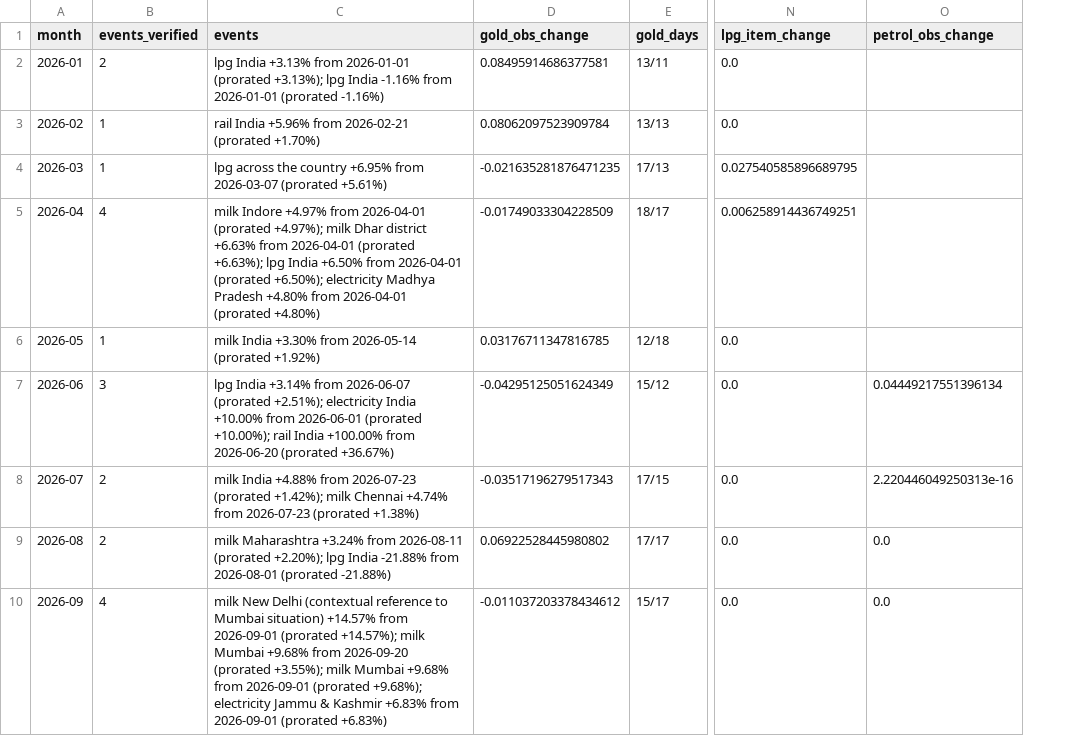
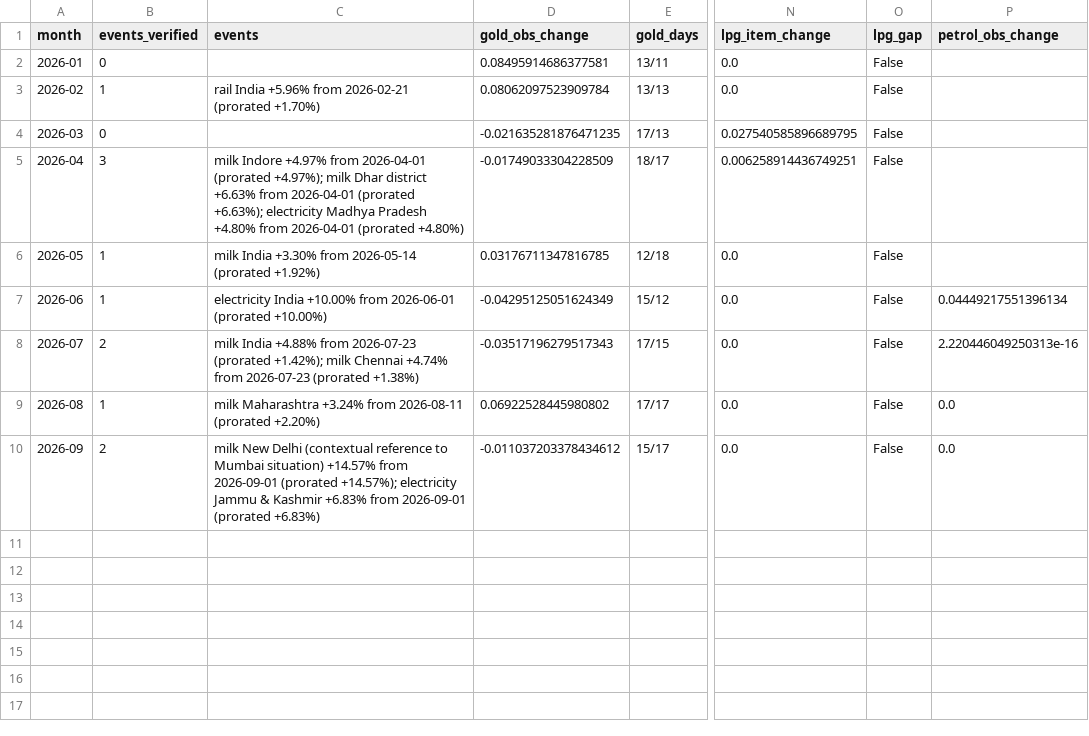
Before and after one commit to bhavikjain026/shadow-cpi, a CSV file: results/replay_layers.csv, drawn as a sheet; only a part is shown, gaps mark what is left out; the diff names each change by its address in the sheet, - before the commit and + after, or states it on an @@ line.

```diff
--- a/results/replay_layers.csv
+++ b/results/replay_layers.csv
+column O (lpg_gap), rows 2-10: all False
-B2 (events_verified): 2
+B2 (events_verified): 0
-C2 (events): lpg India +3.13% from 2026-01-01 (prorated +3.13%); lpg India -1.16% from 2026-01-01 (prorated -1.16%)
+C2 (events): (empty)
-B4 (events_verified): 1
+B4 (events_verified): 0
-C4 (events): lpg across the country +6.95% from 2026-03-07 (prorated +5.61%)
+C4 (events): (empty)
-B5 (events_verified): 4
+B5 (events_verified): 3
-C5 (events): …(prorated +6.63%); lpg India +6.50% from 2026-04-01 (prorated +6.50%); electricity Madhya…
+C5 (events): …(prorated +6.63%); electricity Madhya…
-B7 (events_verified): 3
+B7 (events_verified): 1
-C7 (events): lpg India +3.14% from 2026-06-07 (prorated +2.51%); electricity India +10.00% from 2026-06-01 (prorated +10.00%); rail India +100.00% from 2026-06-20 (prorated +36.67%)
+C7 (events): electricity India +10.00% from 2026-06-01 (prorated +10.00%)
-B9 (events_verified): 2
+B9 (events_verified): 1
-C9 (events): …2026-08-11 (prorated +2.20%); lpg India -21.88% from 2026-08-01 (prorated -21.88%)
+C9 (events): …2026-08-11 (prorated +2.20%)
-B10 (events_verified): 4
+B10 (events_verified): 2
-C10 (events): …(prorated +14.57%); milk Mumbai +9.68% from 2026-09-20 (prorated +3.55%); milk Mumbai +9.68% from 2026-09-01 (prorated +9.68%); electricity Jammu…
+C10 (events): …(prorated +14.57%); electricity Jammu…
```
Also changed, not shown: 26 other files.
